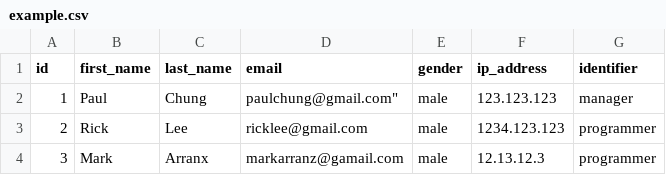
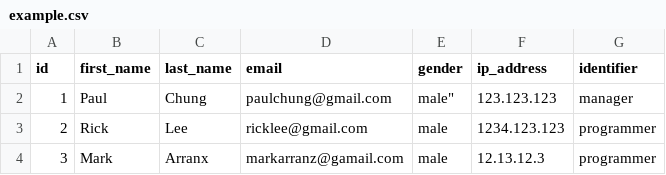
Before and after one commit to pchung39/py-parser, a CSV file: example.csv, drawn as a sheet.

```diff
--- a/example.csv
+++ b/example.csv
@@ -1,3 +1,3 @@
 "id","first_name","last_name","email","gender","ip_address","identifier"
-1,Paul,Chung,paulchung@gmail.com",male,123.123.123,manager
+1,Paul,Chung,paulchung@gmail.com,male",123.123.123,manager
 2,Rick,Lee,ricklee@gmail.com,male,1234.123.123,programmer
```
Also changed, not shown: 1 other file.
